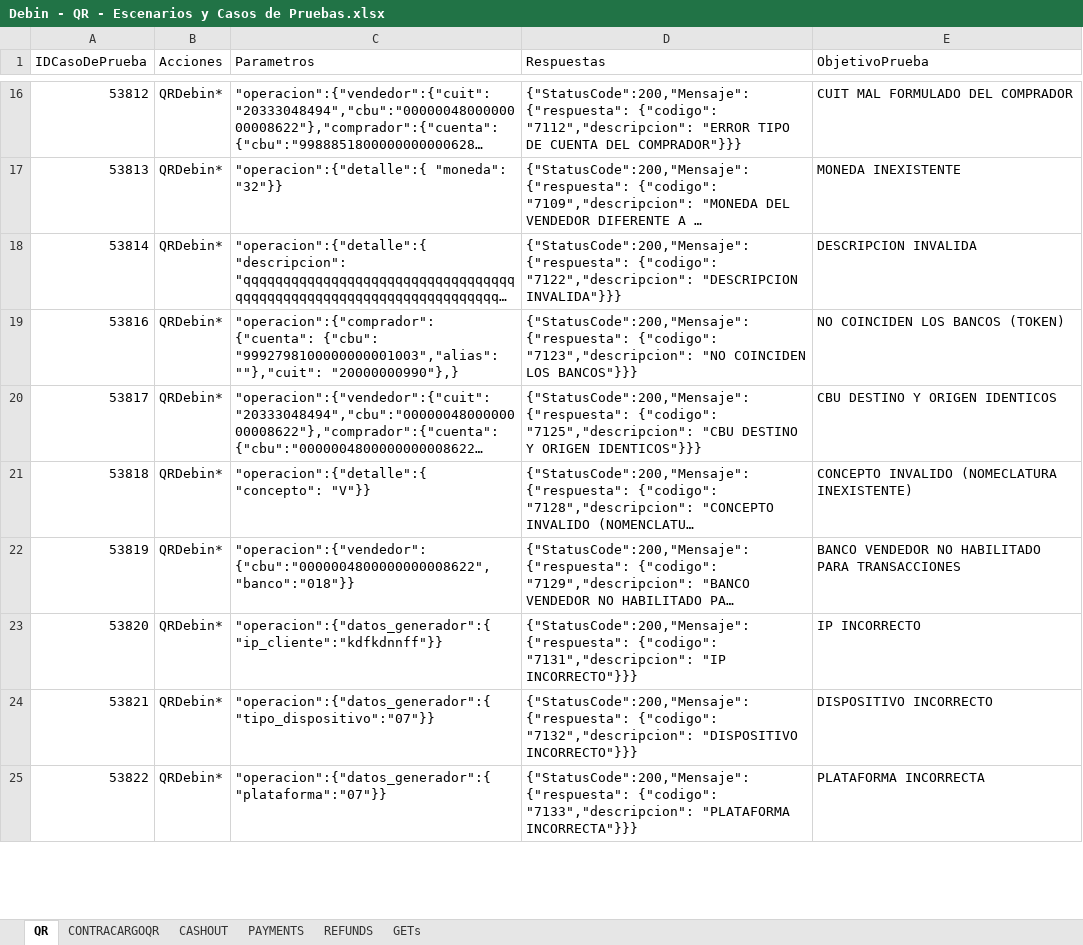
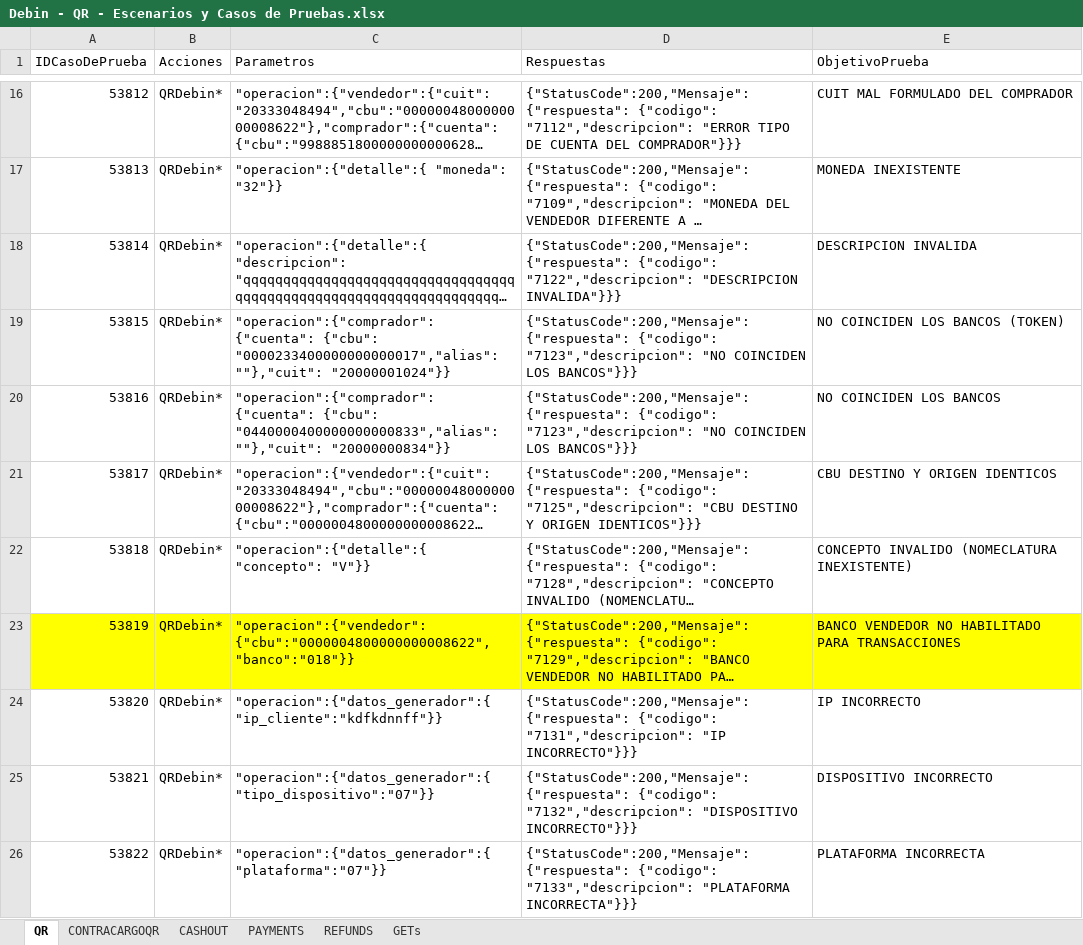
Before and after one commit to lucasacostabosch/Inazuma-Debin, an Excel workbook: Ambiente/Debin - QR - Escenarios y Casos de Pruebas.xlsx, sheet QR, drawn as a sheet; only a part is shown, gaps mark what is left out; long unchanged cells end in …; values as stored, in another font and other column widths than the file's, no borders; conditional formats not drawn; addresses are those after the commit; the diff covers the shown part only; the diff names each change by its address in the sheet, - before the commit and + after, or states it on an @@ line.

```diff
--- a/Ambiente/Debin - QR - Escenarios y Casos de Pruebas.xlsx (sheet QR)
+++ b/Ambiente/Debin - QR - Escenarios y Casos de Pruebas.xlsx (sheet QR)
+row 19: 53815 | QRDebin* | "operacion":{"comprador": {"cuenta": {"cbu": "0000233400000000000017","alias": ""},"cuit": "20000001024"}} | {"StatusCode":200,"Mensaje":{"respuesta": {"codigo": "7123","descripcion": "NO COINCIDEN LOS BANCOS"}}} | NO COINCIDEN LOS BANCOS (TOKEN)
-C20 (Parametros): …{"cuenta": {"cbu": "9992798100000000001003","alias": ""},"cuit": "20000000990"},}
+C20 (Parametros): …{"cuenta": {"cbu": "0440000400000000000833","alias": ""},"cuit": "20000000834"}}
-E20 (ObjetivoPrueba): NO COINCIDEN LOS BANCOS (TOKEN)
+E20 (ObjetivoPrueba): NO COINCIDEN LOS BANCOS
-A23:E23 fill: none
+A23:E23 fill: #FFFF00
```
Also changed, not shown: 15 added rows, 21 edited cells and cell formats elsewhere in this sheet, Ambiente/Debin - CREDITO FORZADO- Escenarios y Casos de Pruebas.xlsx, Ambiente/Debin - Escenarios y Casos de Pruebas.xlsx, 4 other files.
